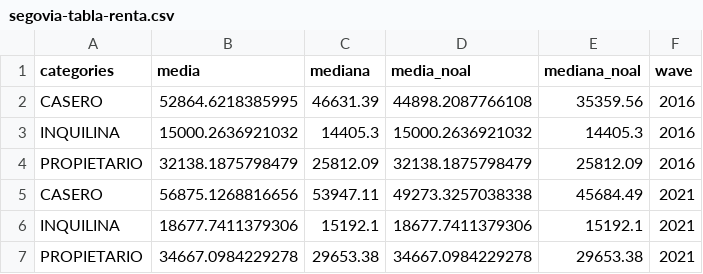
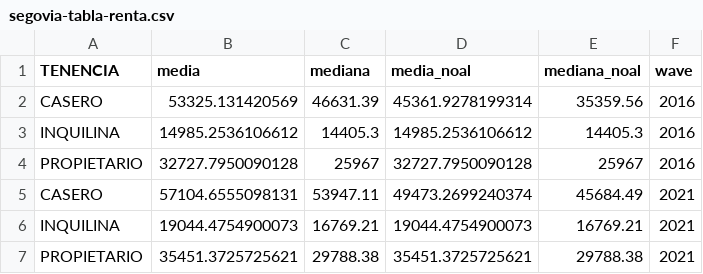
Before and after one commit to maiktreya/LocalWealthHousing, a CSV file: AEAT/out/segovia/final/segovia-tabla-renta.csv, drawn as a sheet.

```diff
--- a/AEAT/out/segovia/final/segovia-tabla-renta.csv
+++ b/AEAT/out/segovia/final/segovia-tabla-renta.csv
@@ -1,7 +1,7 @@
-categories,media,mediana,media_noal,mediana_noal,wave
-CASERO,52864.6218385995,46631.39,44898.2087766108,35359.56,2016
-INQUILINA,15000.2636921032,14405.3,15000.2636921032,14405.3,2016
-PROPIETARIO,32138.1875798479,25812.09,32138.1875798479,25812.09,2016
-CASERO,56875.1268816656,53947.11,49273.3257038338,45684.49,2021
-INQUILINA,18677.7411379306,15192.1,18677.7411379306,15192.1,2021
-PROPIETARIO,34667.0984229278,29653.38,34667.0984229278,29653.38,2021
+TENENCIA,media,mediana,media_noal,mediana_noal,wave
+CASERO,53325.131420569,46631.39,45361.9278199314,35359.56,2016
+INQUILINA,14985.2536106612,14405.3,14985.2536106612,14405.3,2016
+PROPIETARIO,32727.7950090128,25967,32727.7950090128,25967,2016
+CASERO,57104.6555098131,53947.11,49473.2699240374,45684.49,2021
+INQUILINA,19044.4754900073,16769.21,19044.4754900073,16769.21,2021
+PROPIETARIO,35451.3725725621,29788.38,35451.3725725621,29788.38,2021
```
Also changed, not shown: AEAT/out/segovia/final/segovia-migr.csv, AEAT/out/segovia/final/segovia-real_estate.csv, 20 other files.
